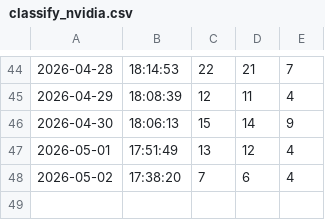
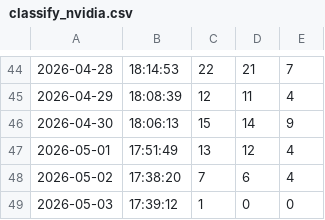
Before and after one commit to sebaleks/ninth_circuit, a CSV file: logs/classify_nvidia.csv, drawn as a sheet; only a part is shown, gaps mark what is left out; the diff names each change by its address in the sheet, - before the commit and + after, or states it on an @@ line.

```diff
--- a/logs/classify_nvidia.csv
+++ b/logs/classify_nvidia.csv
+row 49: 2026-05-03 | 17:39:12 | 1 | 0 | 0
```
